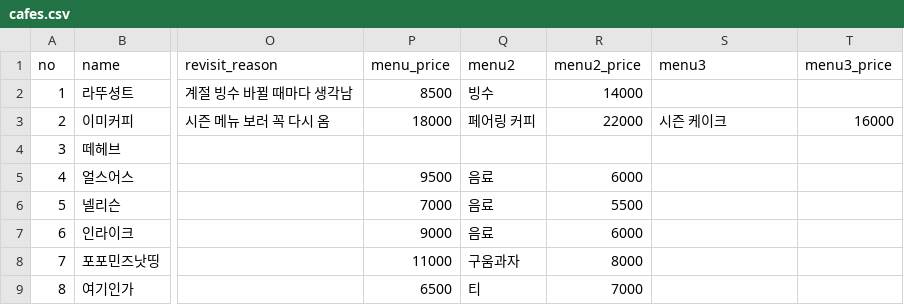
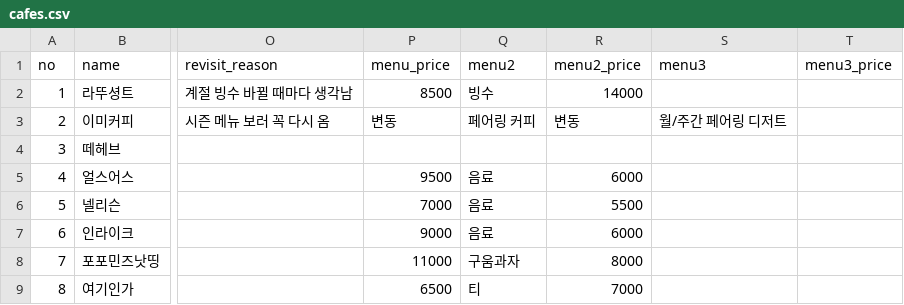
Before and after one commit to kimnbee/dessertchive, a CSV file: cafes.csv, drawn as a sheet; only a part is shown, gaps mark what is left out; the diff names each change by its address in the sheet, - before the commit and + after, or states it on an @@ line.

Commit message:
Update cafes.csv

```diff
--- a/cafes.csv
+++ b/cafes.csv
-P3 (menu_price): 18000
+P3 (menu_price): 변동
-R3 (menu2_price): 22000
+R3 (menu2_price): 변동
-S3 (menu3): 시즌 케이크
+S3 (menu3): 월/주간 페어링 디저트
-T3 (menu3_price): 16000
+T3 (menu3_price): (empty)
```
